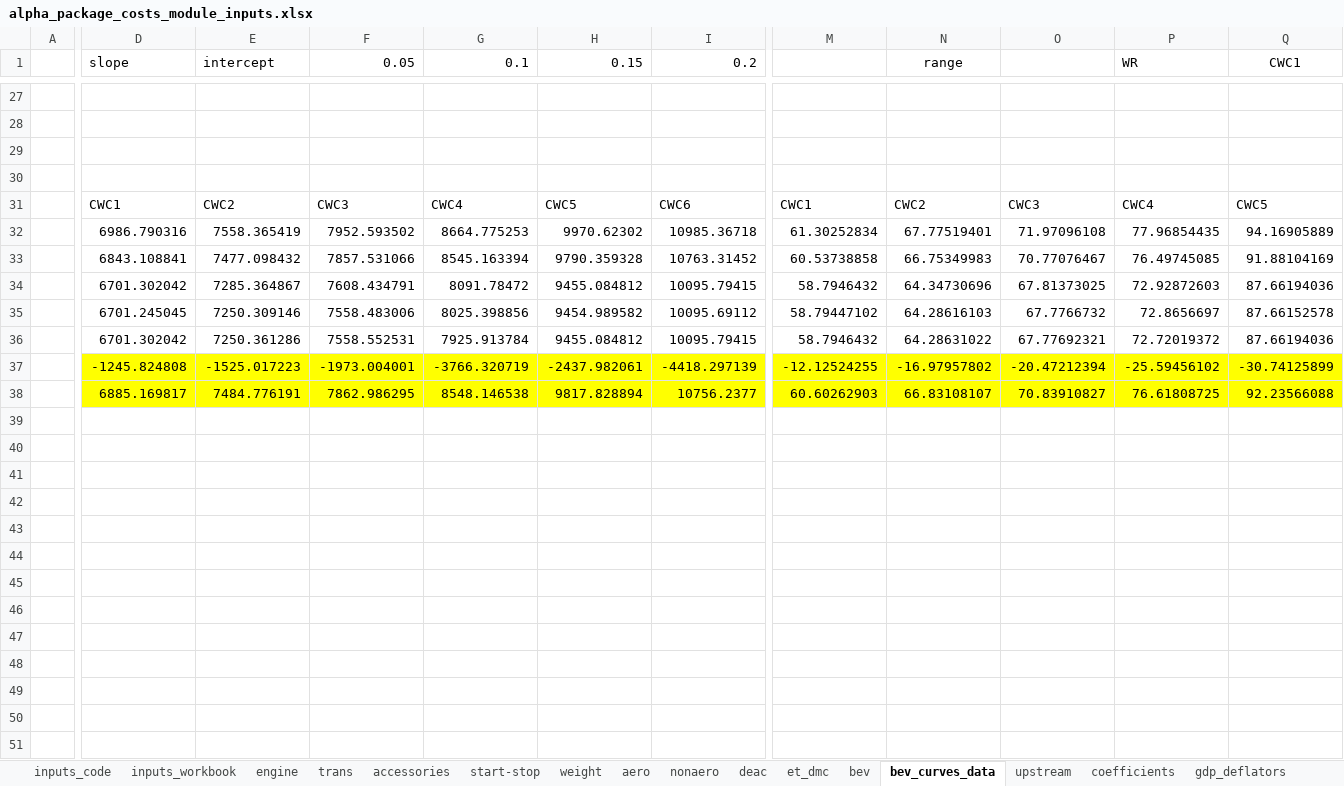
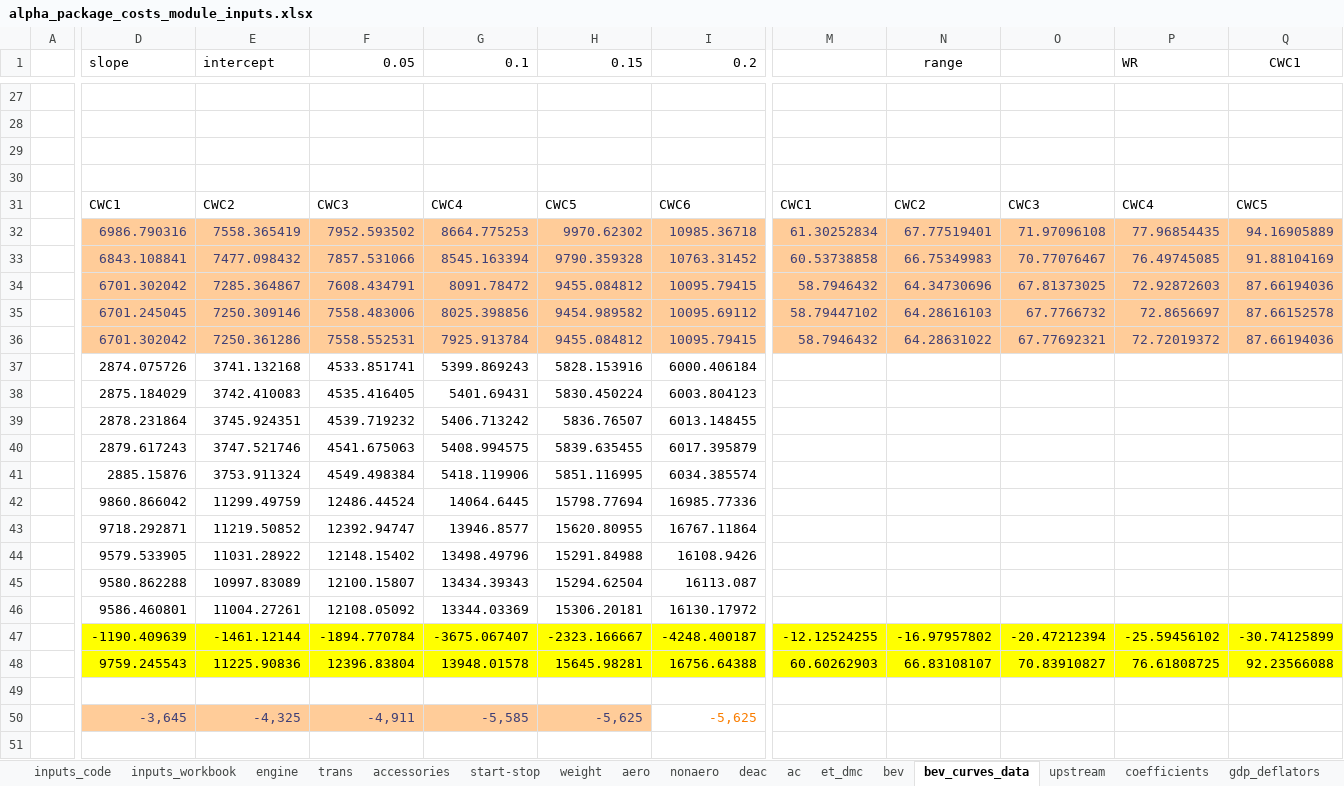
Before and after one commit to USEPA/EPA_OMEGA_Model, an Excel workbook: alpha_package_costs/alpha_package_costs_inputs/alpha_package_costs_module_inputs.xlsx, sheet bev_curves_data, drawn as a sheet; only a part is shown, gaps mark what is left out; values as stored, in another font and other column widths than the file's, no borders; addresses are those after the commit; rows hold the shown columns only; the diff covers the shown part only; the diff names each change by its address in the sheet, - before the commit and + after, or states it on an @@ line.

Commit message:
Adding AC costs to alpha_package_costs_module.py and alpha_package_costs_module_inputs.xlsx. Adding non-battery costs to alpha_package_costs_module_inputs.xlsx. cost_clouds.csv does not yet include these new costs.

```diff
--- a/alpha_package_costs/alpha_package_costs_inputs/alpha_package_costs_module_inputs.xlsx (sheet bev_curves_data)
+++ b/alpha_package_costs/alpha_package_costs_inputs/alpha_package_costs_module_inputs.xlsx (sheet bev_curves_data)
+sheet tab: ac
@@ D32:I36 fill: none → #FFCC99, text colour: black → #3F3F76 @@
@@ M32:Q36 fill: none → #FFCC99, text colour: black → #3F3F76 @@
+row 37:  | 2874.075726 | 3741.132168 | 4533.851741 | 5399.869243 | 5828.153916 | 6000.406184
+row 38:  | 2875.184029 | 3742.410083 | 4535.416405 | 5401.69431 | 5830.450224 | 6003.804123
+row 39:  | 2878.231864 | 3745.924351 | 4539.719232 | 5406.713242 | 5836.76507 | 6013.148455
+row 40:  | 2879.617243 | 3747.521746 | 4541.675063 | 5408.994575 | 5839.635455 | 6017.395879
+row 41:  | 2885.15876 | 3753.911324 | 4549.498384 | 5418.119906 | 5851.116995 | 6034.385574
+row 42:  | 9860.866042 | 11299.49759 | 12486.44524 | 14064.6445 | 15798.77694 | 16985.77336
+row 43:  | 9718.292871 | 11219.50852 | 12392.94747 | 13946.8577 | 15620.80955 | 16767.11864
+row 44:  | 9579.533905 | 11031.28922 | 12148.15402 | 13498.49796 | 15291.84988 | 16108.9426
+row 45:  | 9580.862288 | 10997.83089 | 12100.15807 | 13434.39343 | 15294.62504 | 16113.087
+row 46:  | 9586.460801 | 11004.27261 | 12108.05092 | 13344.03369 | 15306.20181 | 16130.17972
-D47 (slope): -1245.824808
+D47 (slope): -1190.409639
-E47 (intercept): -1525.017223
+E47 (intercept): -1461.12144
-F47 (0.05): -1973.004001
+F47 (0.05): -1894.770784
-G47 (0.1): -3766.320719
+G47 (0.1): -3675.067407
-H47 (0.15): -2437.982061
+H47 (0.15): -2323.166667
-I47 (0.2): -4418.297139
+I47 (0.2): -4248.400187
-D48 (slope): 6885.169817
+D48 (slope): 9759.245543
-E48 (intercept): 7484.776191
+E48 (intercept): 11225.90836
-F48 (0.05): 7862.986295
+F48 (0.05): 12396.83804
-G48 (0.1): 8548.146538
+G48 (0.1): 13948.01578
-H48 (0.15): 9817.828894
+H48 (0.15): 15645.98281
-I48 (0.2): 10756.2377
+I48 (0.2): 16756.64388
+row 49: (empty)
+row 50:  | -3,645 | -4,325 | -4,911 | -5,585 | -5,625 | -5,625
+row 51: (empty)
```
Also changed, not shown: cell formats elsewhere in this sheet, sheet bev, formulas that keep their value, 1 other file.
